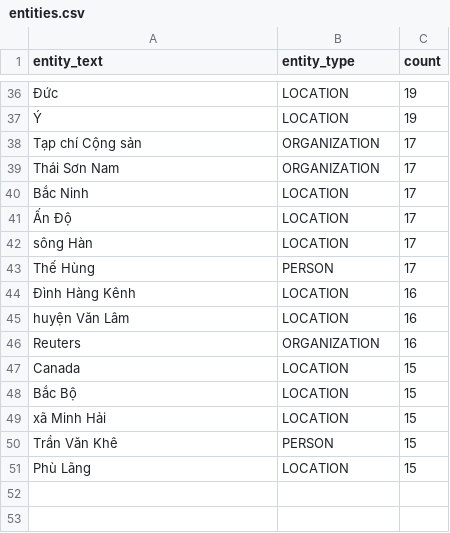
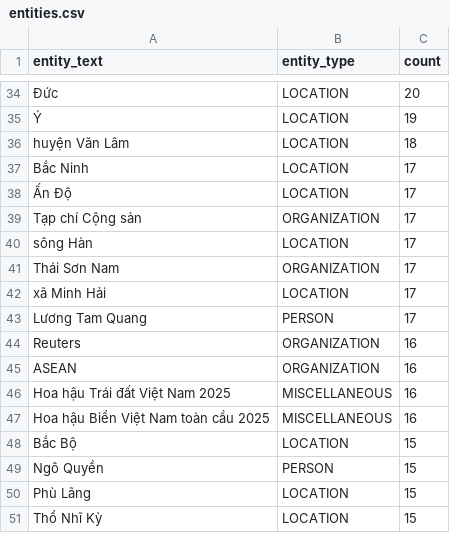
Before and after one commit to khoaihps/baomoi-crawler-NER, a CSV file: result/entities.csv, drawn as a sheet; only a part is shown, gaps mark what is left out; removed rows and columns are numbered as before the commit, all else as after; the diff covers the shown part only; the diff names each change by its address in the sheet, - before the commit and + after, or states it on an @@ line.

```diff
--- a/result/entities.csv
+++ b/result/entities.csv
-C34 (count): 19
+C34 (count): 20
+row 36: huyện Văn Lâm | LOCATION | 18
@@ row 38 moved to row 39: Tạp chí Cộng sản @@
@@ row 39 moved to row 41: Thái Sơn Nam @@
+row 42: xã Minh Hải | LOCATION | 17
-A43 (entity_text): Thế Hùng
+A43 (entity_text): Lương Tam Quang
-row 44: Đình Hàng Kênh | LOCATION | 16
-row 45: huyện Văn Lâm | LOCATION | 16
-row 47: Canada | LOCATION | 15
+row 45: ASEAN | ORGANIZATION | 16
+row 46: Hoa hậu Trái đất Việt Nam 2025 | MISCELLANEOUS | 16
+row 47: Hoa hậu Biển Việt Nam toàn cầu 2025 | MISCELLANEOUS | 16
-row 49: xã Minh Hải | LOCATION | 15
-A49 (entity_text): Trần Văn Khê
+A49 (entity_text): Ngô Quyền
+row 51: Thổ Nhĩ Kỳ | LOCATION | 15
```
Also changed, not shown: 12 added rows, 14 removed rows, 1 moved row and 9 edited cells elsewhere in this file, 10 other files.
